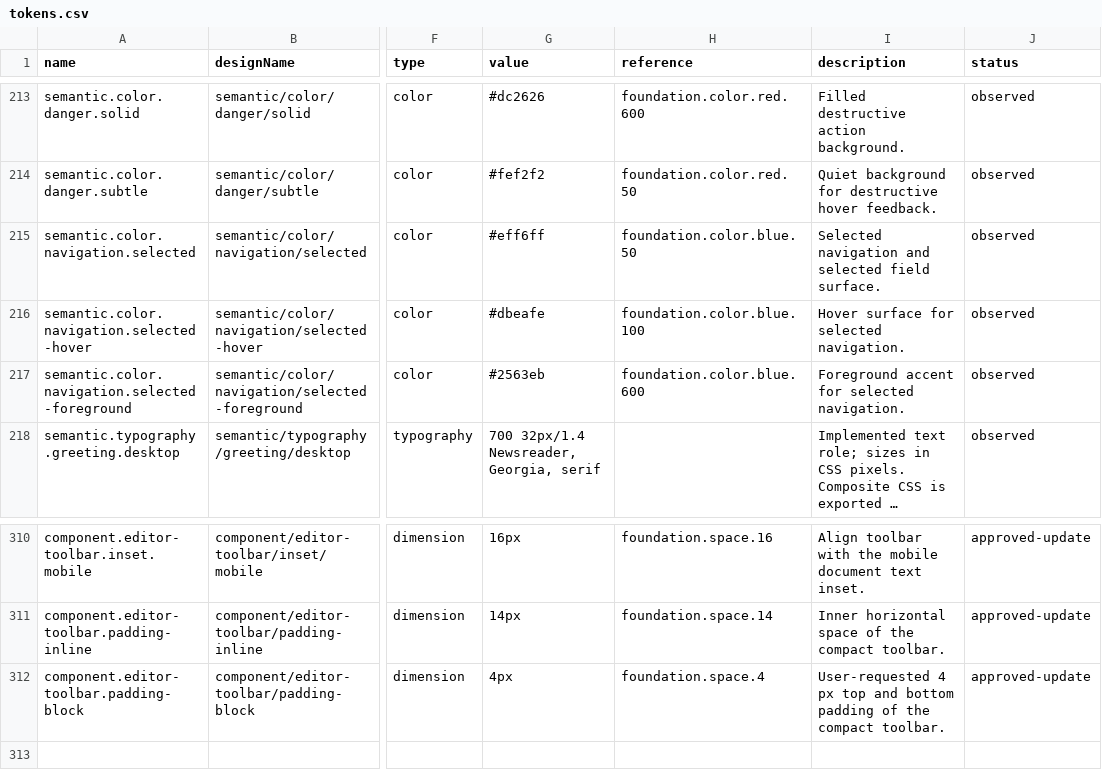
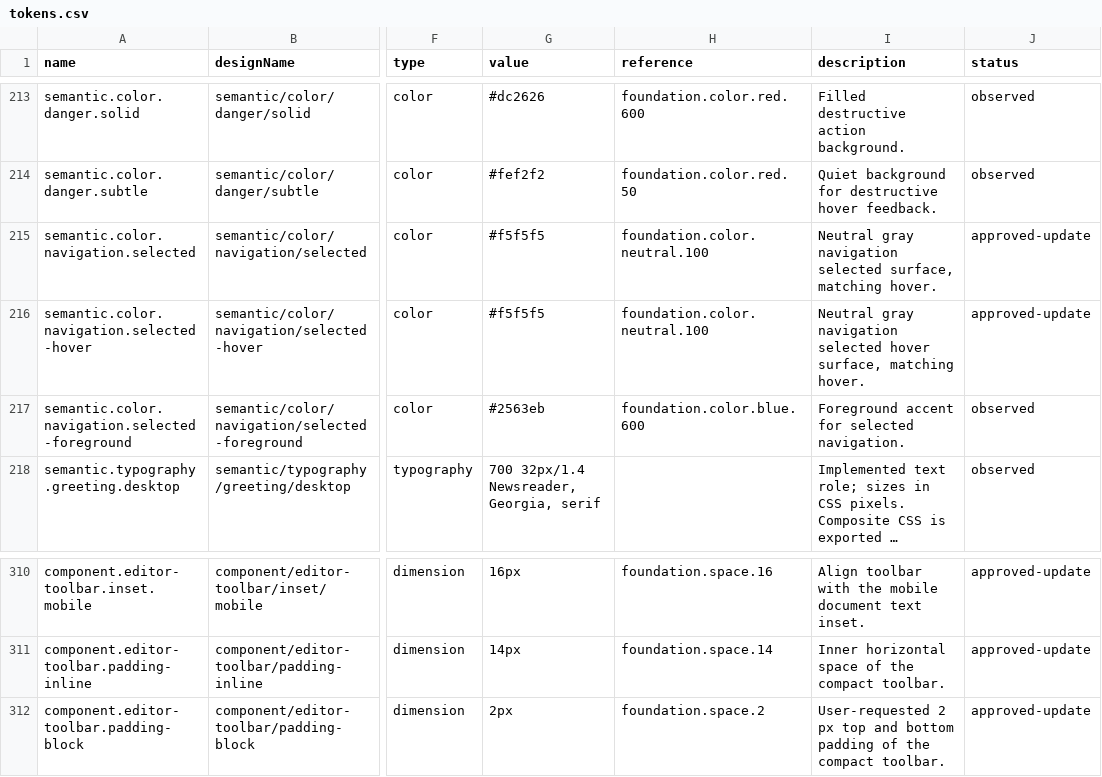
Before and after one commit to ecastillo-productdesigner/CSA, a CSV file: dist/design-system/tokens.csv, drawn as a sheet; only a part is shown, gaps mark what is left out; long unchanged cells end in …; the diff names each change by its address in the sheet, - before the commit and + after, or states it on an @@ line.

Commit message:
Unify text-style dropdown, restore source ticks, and use gray navigation states

```diff
--- a/dist/design-system/tokens.csv
+++ b/dist/design-system/tokens.csv
-G215 (value): #eff6ff
+G215 (value): #f5f5f5
-H215 (reference): foundation.color.blue.50
+H215 (reference): foundation.color.neutral.100
-I215 (description): Selected navigation and selected field surface.
+I215 (description): Neutral gray navigation selected surface, matching hover.
-J215:J216 (status): observed
+J215:J216 (status): approved-update
-G216 (value): #dbeafe
+G216 (value): #f5f5f5
-H216 (reference): foundation.color.blue.100
+H216 (reference): foundation.color.neutral.100
-I216 (description): Hover surface for selected navigation.
+I216 (description): Neutral gray navigation selected hover surface, matching hover.
-G312 (value): 4px
+G312 (value): 2px
-H312 (reference): foundation.space.4
+H312 (reference): foundation.space.2
-I312 (description): User-requested 4 px top…
+I312 (description): User-requested 2 px top…
```
Also changed, not shown: 13 other files.
